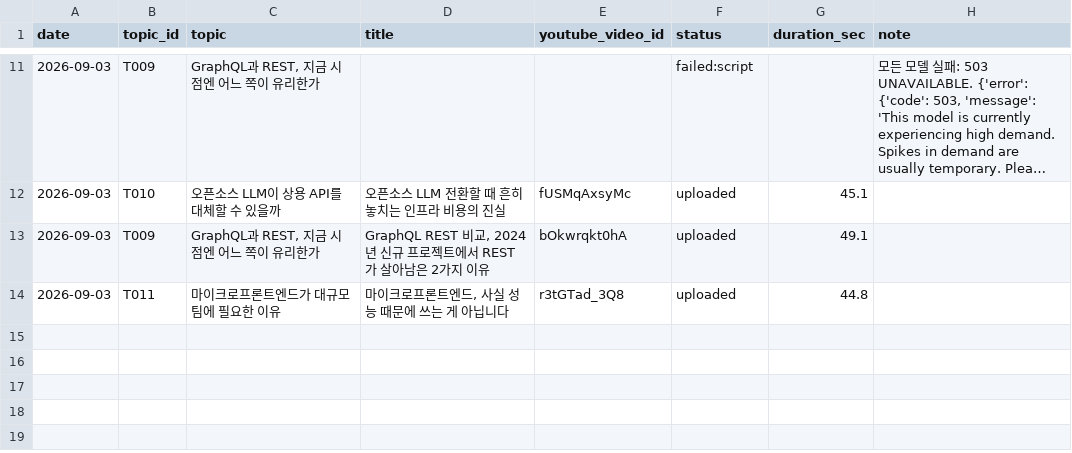
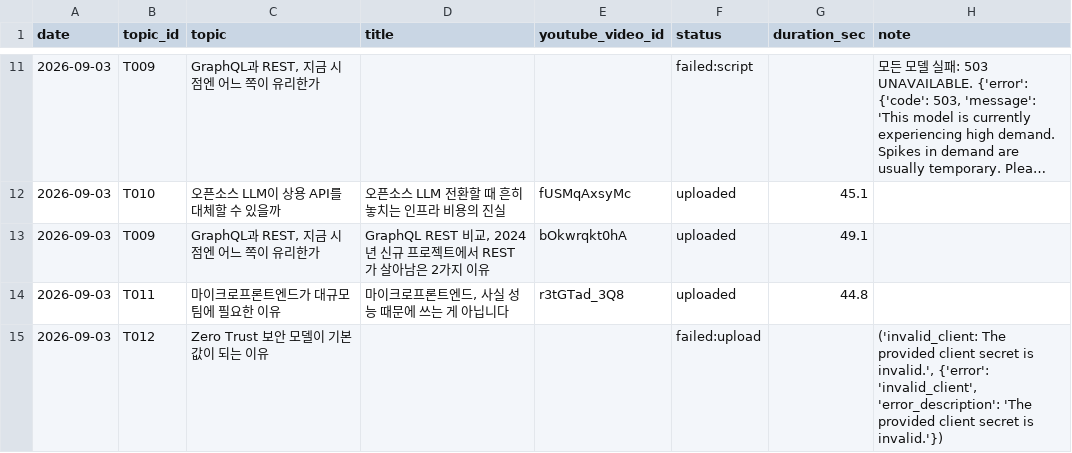
Before and after one commit to 1230-png/Rush22, a CSV file: used_log.csv, drawn as a sheet; only a part is shown, gaps mark what is left out; long unchanged cells end in …; the diff names each change by its address in the sheet, - before the commit and + after, or states it on an @@ line.

```diff
--- a/used_log.csv
+++ b/used_log.csv
+row 15: 2026-09-03 | T012 | Zero Trust 보안 모델이 기본값이 되는 이유 |  |  | failed:upload |  | ('invalid_client: The provided client secret is invalid.', {'error': 'invalid_client', 'error_description': 'The provided client secret is invalid.'})
```
